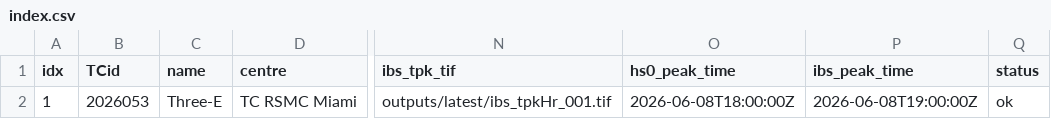
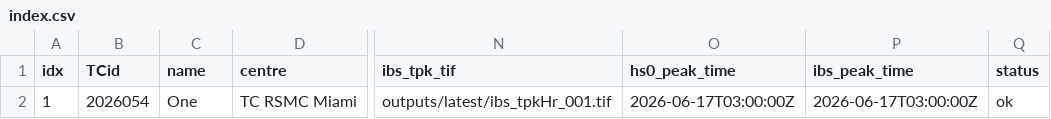
Before and after one commit to JulianOG/cyclone_ocean_waves, a CSV file: outputs/latest/index.csv, drawn as a sheet; only a part is shown, gaps mark what is left out; the diff names each change by its address in the sheet, - before the commit and + after, or states it on an @@ line.

```diff
--- a/outputs/latest/index.csv
+++ b/outputs/latest/index.csv
-B2 (TCid): 2026053
+B2 (TCid): 2026054
-C2 (name): Three-E
+C2 (name): One
-O2 (hs0_peak_time): 2026-06-08T18:00:00Z
+O2 (hs0_peak_time): 2026-06-17T03:00:00Z
-P2 (ibs_peak_time): 2026-06-08T19:00:00Z
+P2 (ibs_peak_time): 2026-06-17T03:00:00Z
```
Also changed, not shown: 7 other files.
